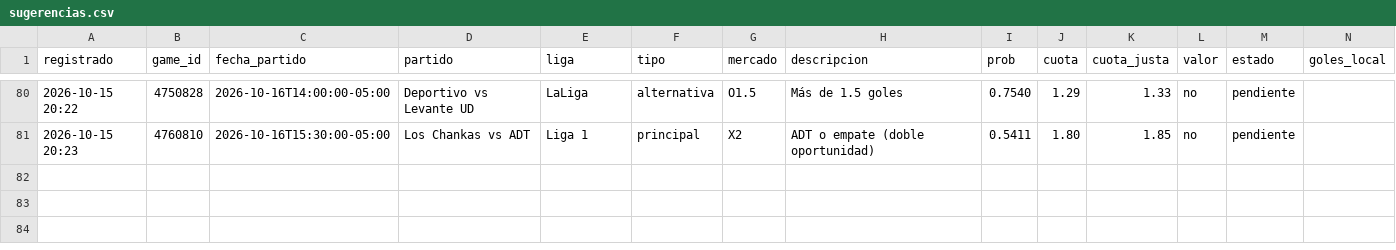
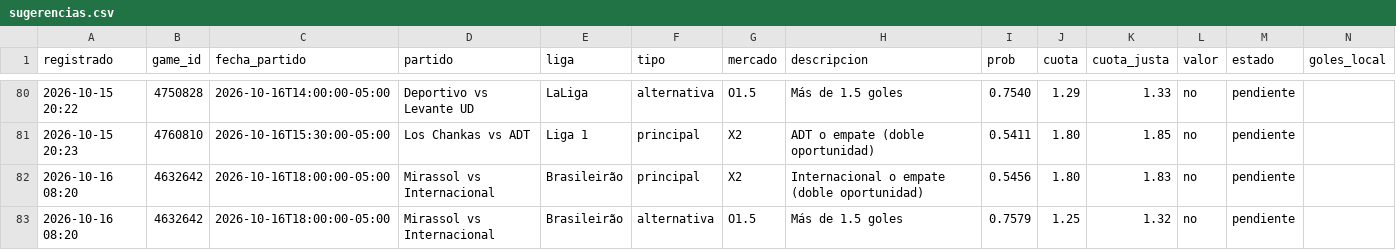
Before and after one commit to JoseVilcatoma/datazos-bot, a CSV file: data/sugerencias.csv, drawn as a sheet; only a part is shown, gaps mark what is left out; rows hold the shown columns only; the diff names each change by its address in the sheet, - before the commit and + after, or states it on an @@ line.

Commit message:
Actualizar estado de datazos

```diff
--- a/data/sugerencias.csv
+++ b/data/sugerencias.csv
+row 82: 2026-10-16 08:20 | 4632642 | 2026-10-16T18:00:00-05:00 | Mirassol vs Internacional | Brasileirão | principal | X2 | Internacional o empate (doble oportunidad) | 0.5456 | 1.80 | 1.83 | no | pendiente
+row 83: 2026-10-16 08:20 | 4632642 | 2026-10-16T18:00:00-05:00 | Mirassol vs Internacional | Brasileirão | alternativa | O1.5 | Más de 1.5 goles | 0.7579 | 1.25 | 1.32 | no | pendiente
```
Also changed, not shown: 2 other files.
